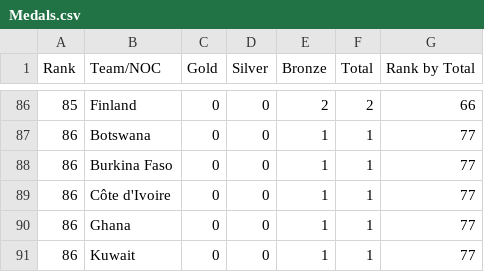
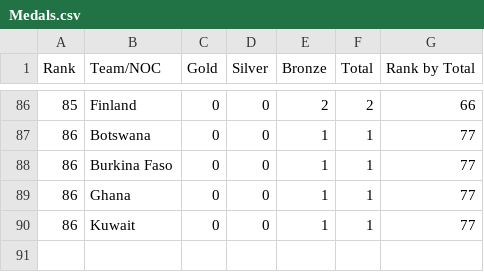
Before and after one commit to arjunnyu/Information-Visualization-Data-Hosting, a CSV file: Medals.csv, drawn as a sheet; only a part is shown, gaps mark what is left out; the diff names each change by its address in the sheet, - before the commit and + after, or states it on an @@ line.

Commit message:
Add files via upload

```diff
--- a/Medals.csv
+++ b/Medals.csv
-row 89: 86 | Côte d'Ivoire | 0 | 0 | 1 | 1 | 77
```
